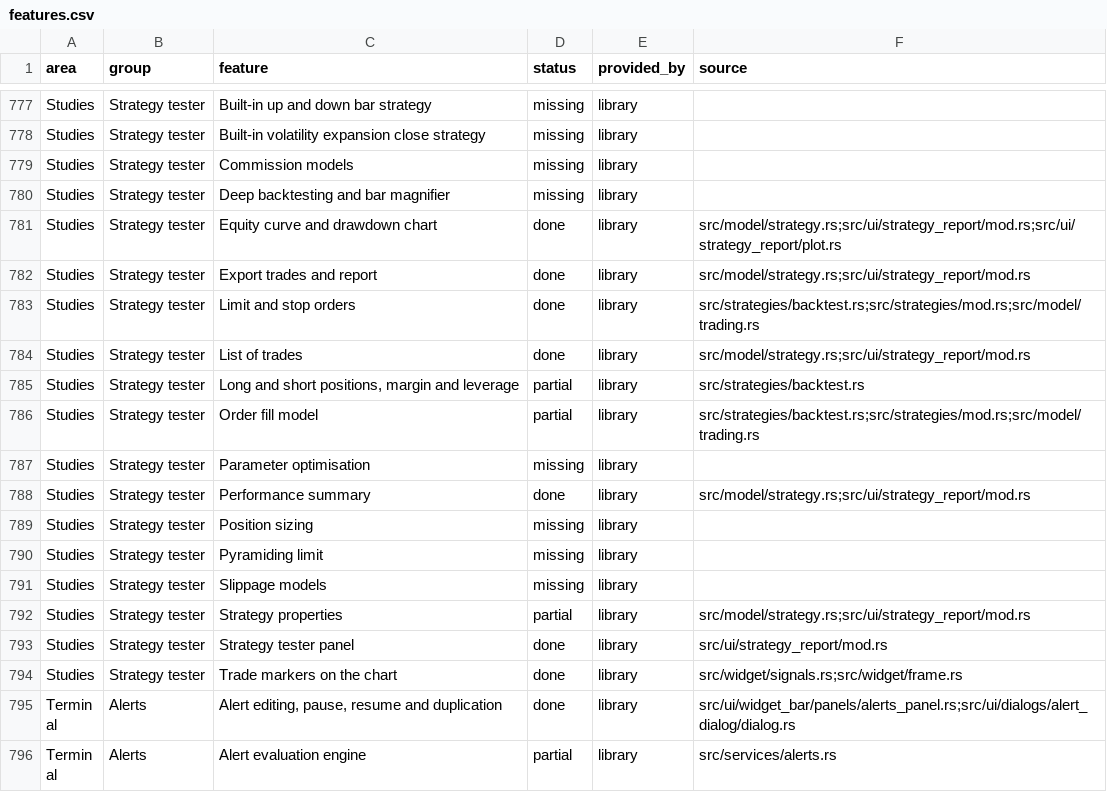
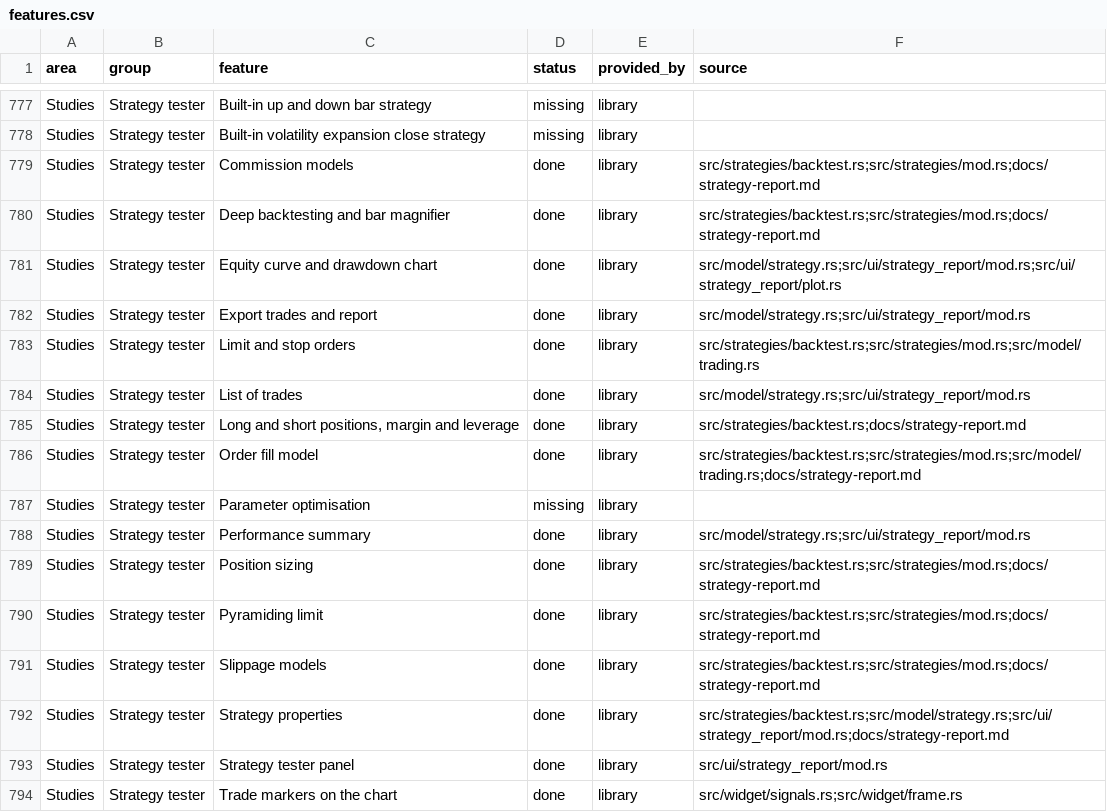
Before and after one commit to userFRM/egui-charts, a CSV file: docs/progress/features.csv, drawn as a sheet; only a part is shown, gaps mark what is left out; the shorter side is filled out with more unchanged rows.

Commit message:
feat(strategies)!: configure backtests and use finer fill paths
Runs lacked the account assumptions and finer history needed to reproduce
execution costs, buying power and ambiguous brackets. Apply entry sizing,
pyramiding, commission, slippage and margin at each fill, allocate fees by
quantity, and record the settings and strategy inputs in the report.

Walk supplied finer bars within each chart bar. A start time suppresses
orders while earlier callbacks and study preparation warm the strategy.
Recalculation after fills sees the execution price and closed history;
successive OHLC points remain distinct when their prices are equal.

Migration: move initial_capital and fill_on_close to Backtest::settings.
Add a third argument to run, using &[] without finer bars. Starting capital
must be finite, the default pyramiding limit is one, and entries require
enough equity for margin and commission, with leverage one by default.
Bounded equity uses chart closes; the final execution bar uses the
documented provisional timestamp when its end is unknown.

Extend the engine table with values calculated by hand, retain decimal
FIFO regressions, and update the affected feature progress rows. The full
local gate passes and twelve capture pairs were reviewed in both themes.

Closes #1152
Closes #1153

```diff
--- a/docs/progress/features.csv
+++ b/docs/progress/features.csv
@@ -778,4 +778,4 @@ Studies,Strategy tester,Built-in up and down bar strategy,missing,library,
 Studies,Strategy tester,Built-in volatility expansion close strategy,missing,library,
-Studies,Strategy tester,Commission models,missing,library,
-Studies,Strategy tester,Deep backtesting and bar magnifier,missing,library,
+Studies,Strategy tester,Commission models,done,library,src/strategies/backtest.rs;src/strategies/mod.rs;docs/strategy-report.md
+Studies,Strategy tester,Deep backtesting and bar magnifier,done,library,src/strategies/backtest.rs;src/strategies/mod.rs;docs/strategy-report.md
 Studies,Strategy tester,Equity curve and drawdown chart,done,library,src/model/strategy.rs;src/ui/strategy_report/mod.rs;src/ui/strategy_report/plot.rs
@@ -784,10 +784,10 @@ Studies,Strategy tester,Limit and stop orders,done,library,src/strategies/backte
 Studies,Strategy tester,List of trades,done,library,src/model/strategy.rs;src/ui/strategy_report/mod.rs
-Studies,Strategy tester,"Long and short positions, margin and leverage",partial,library,src/strategies/backtest.rs
-Studies,Strategy tester,Order fill model,partial,library,src/strategies/backtest.rs;src/strategies/mod.rs;src/model/trading.rs
+Studies,Strategy tester,"Long and short positions, margin and leverage",done,library,src/strategies/backtest.rs;docs/strategy-report.md
+Studies,Strategy tester,Order fill model,done,library,src/strategies/backtest.rs;src/strategies/mod.rs;src/model/trading.rs;docs/strategy-report.md
 Studies,Strategy tester,Parameter optimisation,missing,library,
 Studies,Strategy tester,Performance summary,done,library,src/model/strategy.rs;src/ui/strategy_report/mod.rs
-Studies,Strategy tester,Position sizing,missing,library,
-Studies,Strategy tester,Pyramiding limit,missing,library,
-Studies,Strategy tester,Slippage models,missing,library,
-Studies,Strategy tester,Strategy properties,partial,library,src/model/strategy.rs;src/ui/strategy_report/mod.rs
+Studies,Strategy tester,Position sizing,done,library,src/strategies/backtest.rs;src/strategies/mod.rs;docs/strategy-report.md
+Studies,Strategy tester,Pyramiding limit,done,library,src/strategies/backtest.rs;src/strategies/mod.rs;docs/strategy-report.md
+Studies,Strategy tester,Slippage models,done,library,src/strategies/backtest.rs;src/strategies/mod.rs;docs/strategy-report.md
+Studies,Strategy tester,Strategy properties,done,library,src/strategies/backtest.rs;src/model/strategy.rs;src/ui/strategy_report/mod.rs;docs/strategy-report.md
 Studies,Strategy tester,Strategy tester panel,done,library,src/ui/strategy_report/mod.rs
```
Also changed, not shown: 3 other files.
